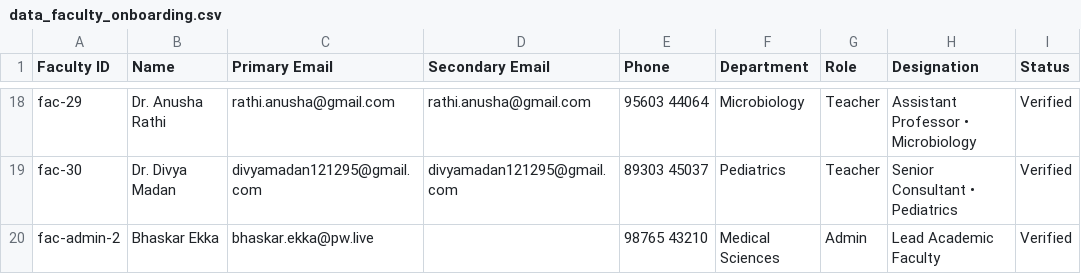
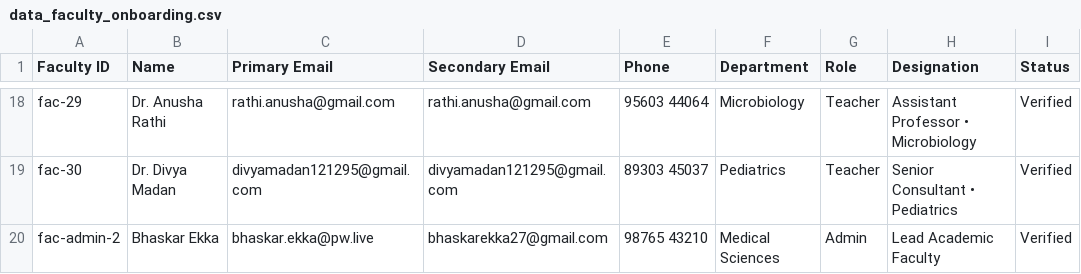
Before and after one commit to bhaskarekka27-afk/meded-faculty-calendar, a CSV file: data_faculty_onboarding.csv, drawn as a sheet; only a part is shown, gaps mark what is left out; the diff names each change by its address in the sheet, - before the commit and + after, or states it on an @@ line.

```diff
--- a/data_faculty_onboarding.csv
+++ b/data_faculty_onboarding.csv
-D20 (Secondary Email): (empty)
+D20 (Secondary Email): bhaskarekka27@gmail.com
```
Also changed, not shown: 9 other files.
